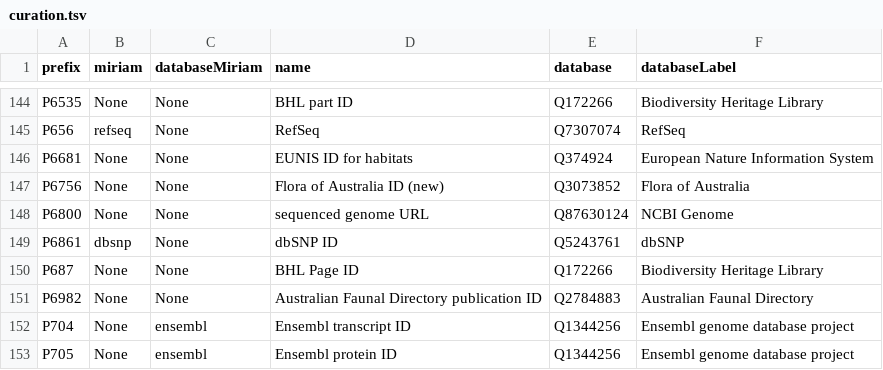
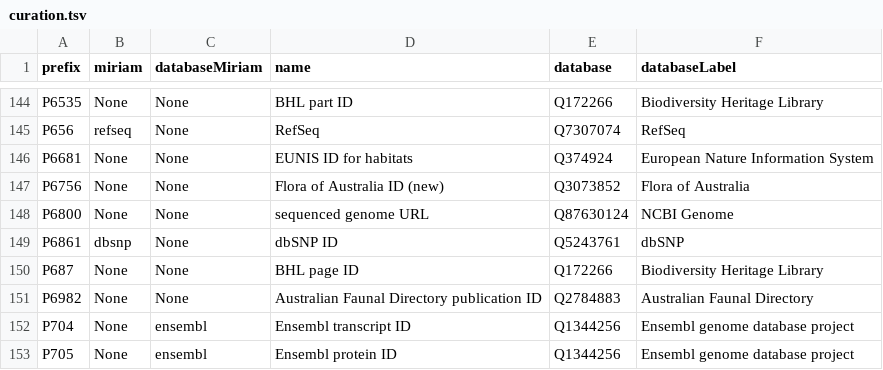
Before and after one commit to biopragmatics/bioregistry, a TSV file: src/bioregistry/data/external/wikidata/curation.tsv, drawn as a sheet; only a part is shown, gaps mark what is left out.

```diff
--- a/src/bioregistry/data/external/wikidata/curation.tsv
+++ b/src/bioregistry/data/external/wikidata/curation.tsv
@@ -149,3 +149,3 @@ P6800	None	None	sequenced genome URL	Q87630124	NCBI Genome
 P6861	dbsnp	None	dbSNP ID	Q5243761	dbSNP
-P687	None	None	BHL Page ID	Q172266	Biodiversity Heritage Library
+P687	None	None	BHL page ID	Q172266	Biodiversity Heritage Library
 P6982	None	None	Australian Faunal Directory publication ID	Q2784883	Australian Faunal Directory
```
Also changed, not shown: exports/registry/registry.tsv, 24 other files.
